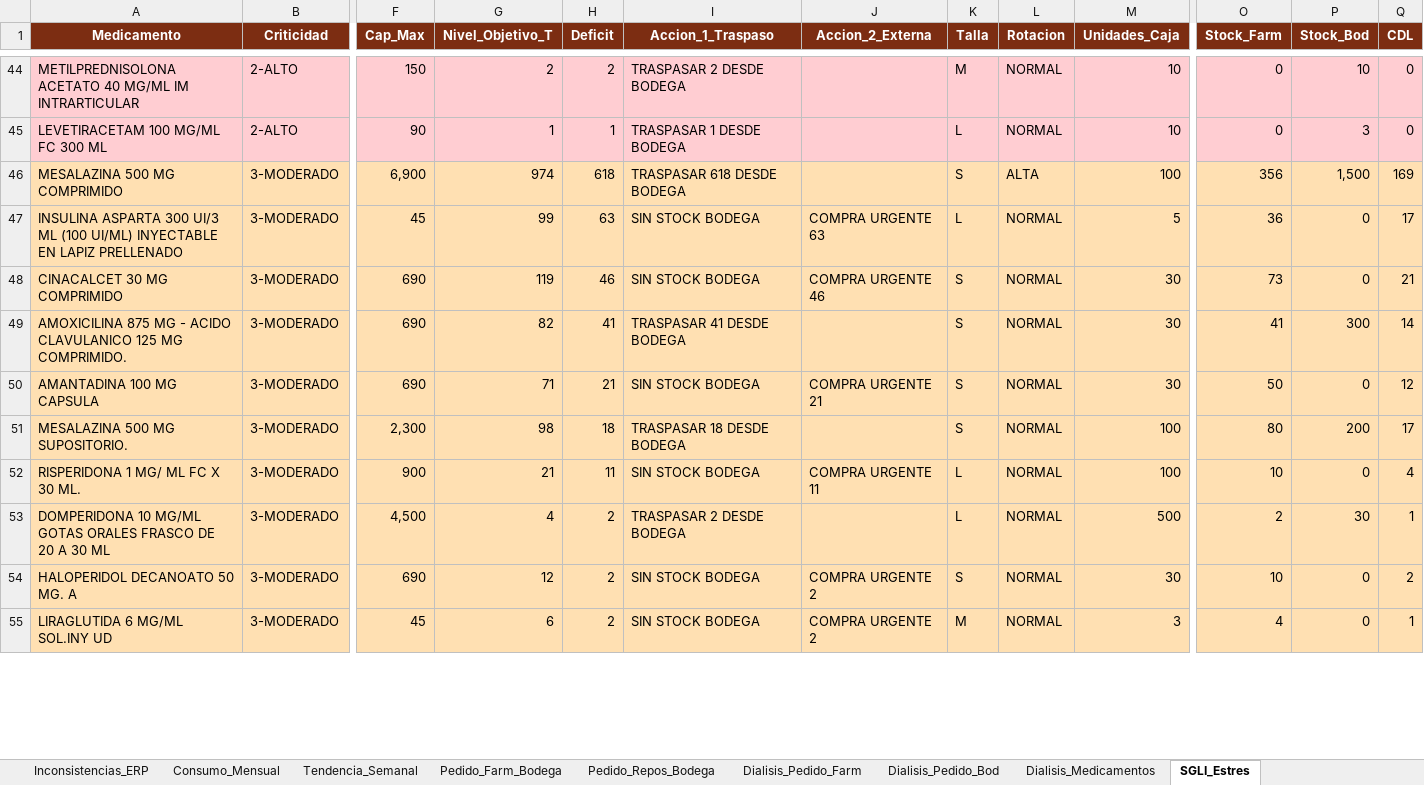
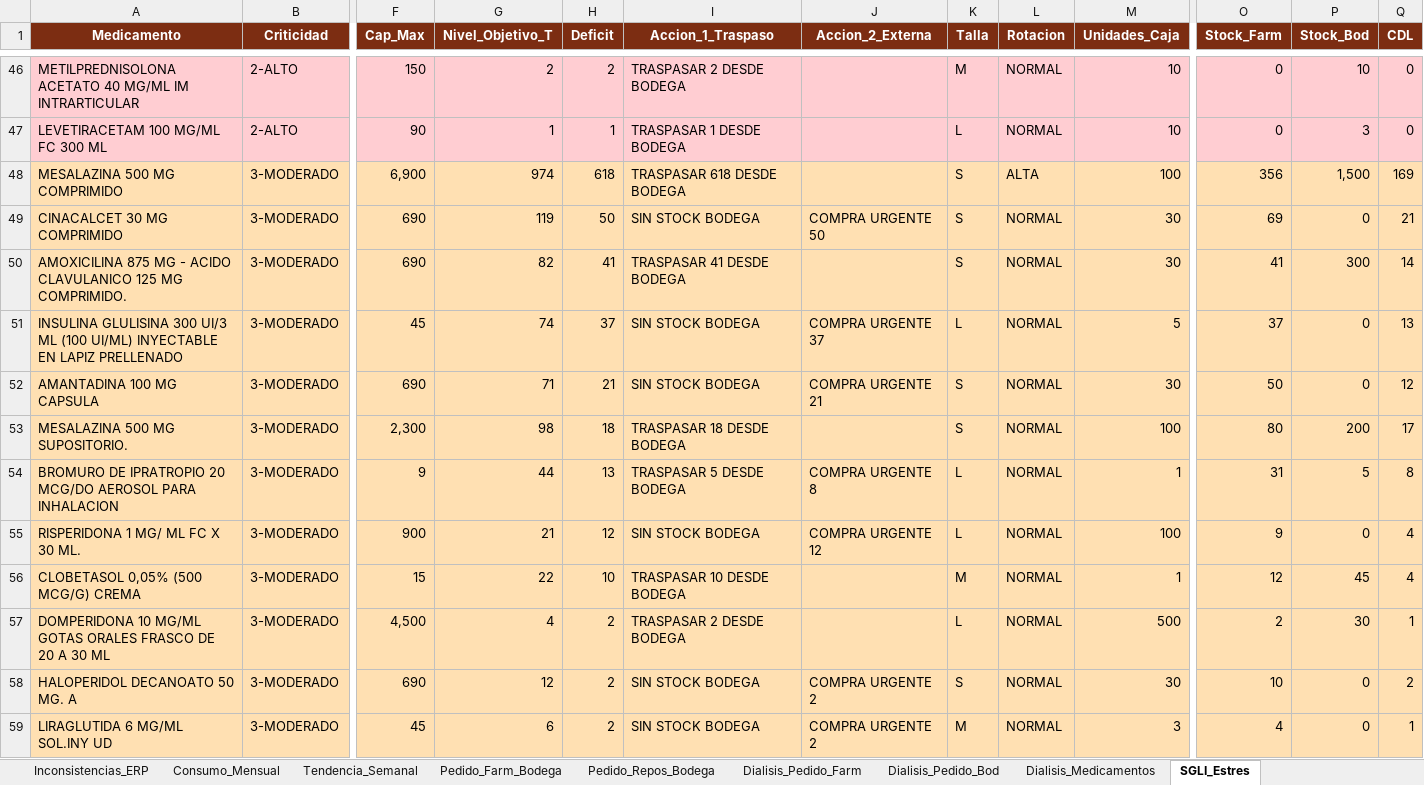
Before and after one commit to danielalfonsocc-rgb/maestro-aa-farmacia, an Excel workbook: Consolidado_AA_MAESTRO.xlsx, sheet SGLI_Estres, drawn as a sheet; only a part is shown, gaps mark what is left out; values as stored, in another font and other column widths than the file's, no borders; removed rows and columns are numbered as before the commit, all else as after; rows hold the shown columns only; the diff covers the shown part only; the diff names each change by its address in the sheet, - before the commit and + after, or states it on an @@ line.

```diff
--- a/Consolidado_AA_MAESTRO.xlsx (sheet SGLI_Estres)
+++ b/Consolidado_AA_MAESTRO.xlsx (sheet SGLI_Estres)
-row 47: INSULINA ASPARTA 300 UI/3 ML (100 UI/ML) INYECTABLE EN LAPIZ PRELLENADO | 3-MODERADO | 45 | 99 | 63 | SIN STOCK BODEGA | COMPRA URGENTE 63 | L | NORMAL | 5 | 36 | 0 | 17
-H49 (Deficit): 46
+H49 (Deficit): 50
-J49 (Accion_2_Externa): COMPRA URGENTE 46
+J49 (Accion_2_Externa): COMPRA URGENTE 50
-O49 (Stock_Farm): 73
+O49 (Stock_Farm): 69
+row 51: INSULINA GLULISINA 300 UI/3 ML (100 UI/ML) INYECTABLE EN LAPIZ PRELLENADO | 3-MODERADO | 45 | 74 | 37 | SIN STOCK BODEGA | COMPRA URGENTE 37 | L | NORMAL | 5 | 37 | 0 | 13
+row 54: BROMURO DE IPRATROPIO 20 MCG/DO AEROSOL PARA INHALACION | 3-MODERADO | 9 | 44 | 13 | TRASPASAR 5 DESDE BODEGA | COMPRA URGENTE 8 | L | NORMAL | 1 | 31 | 5 | 8
-H55 (Deficit): 11
+H55 (Deficit): 12
-J55 (Accion_2_Externa): COMPRA URGENTE 11
+J55 (Accion_2_Externa): COMPRA URGENTE 12
-O55 (Stock_Farm): 10
+O55 (Stock_Farm): 9
+row 56: CLOBETASOL 0,05% (500 MCG/G) CREMA | 3-MODERADO | 15 | 22 | 10 | TRASPASAR 10 DESDE BODEGA |  | M | NORMAL | 1 | 12 | 45 | 4
```
Also changed, not shown: 25 added rows, 27 removed rows and 135 edited cells elsewhere in this sheet, sheet Reposicion_5D, sheet Pedido_Farm_Bodega, sheet Pedido_Repos_Bodega, sheet Auditoria_Homologacion, sheet Stock_AA, sheet Comparacion_Hospital, 11 more sheets, Resumen_Pedidos_AA.xlsx.
